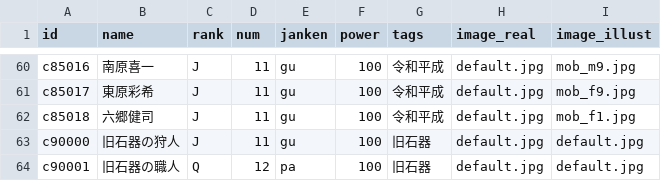
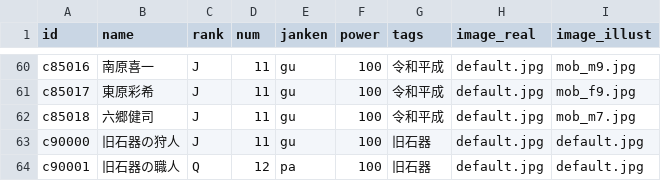
Before and after one commit to yoshiakinomura-protaglab/protagogames, a CSV file: cards.csv, drawn as a sheet; only a part is shown, gaps mark what is left out.

Commit message:
Add files via upload

```diff
--- a/cards.csv
+++ b/cards.csv
@@ -61,3 +61,3 @@ c85016,南原喜一,J,11,gu,100,"令和平成",default.jpg,mob_m9.jpg
 c85017,東原彩希,J,11,gu,100,"令和平成",default.jpg,mob_f9.jpg
-c85018,六郷健司,J,11,gu,100,"令和平成",default.jpg,mob_f1.jpg
+c85018,六郷健司,J,11,gu,100,"令和平成",default.jpg,mob_m7.jpg
 c90000,旧石器の狩人,J,11,gu,100,旧石器,default.jpg,default.jpg
```
